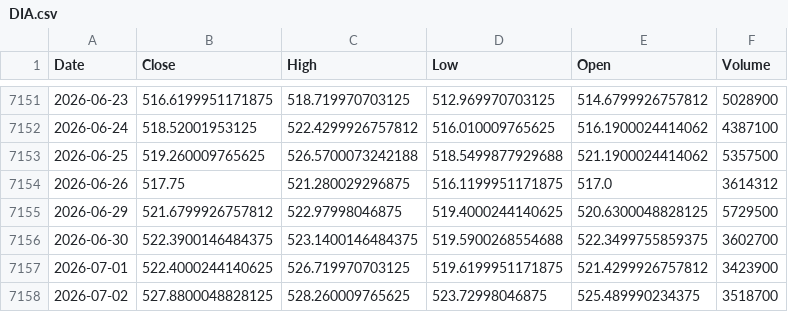
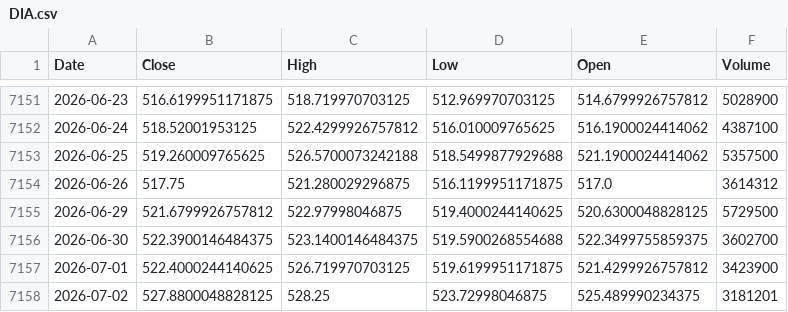
Before and after one commit to kittycapital/asset-forecast, a CSV file: data/raw/DIA.csv, drawn as a sheet; only a part is shown, gaps mark what is left out.

```diff
--- a/data/raw/DIA.csv
+++ b/data/raw/DIA.csv
@@ -7157,2 +7157,2 @@ Date,Close,High,Low,Open,Volume
 2026-07-01,522.4000244140625,526.719970703125,519.6199951171875,521.4299926757812,3423900
-2026-07-02,527.8800048828125,528.260009765625,523.72998046875,525.489990234375,3518700
+2026-07-02,527.8800048828125,528.25,523.72998046875,525.489990234375,3181201
```
Also changed, not shown: data/raw/BTC_USD.csv, data/raw/ETH_USD.csv, 44 other files.
